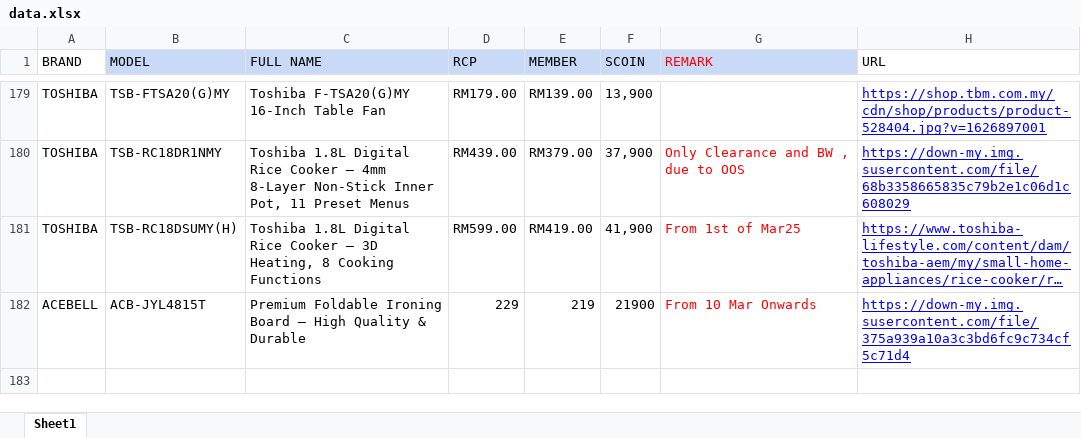
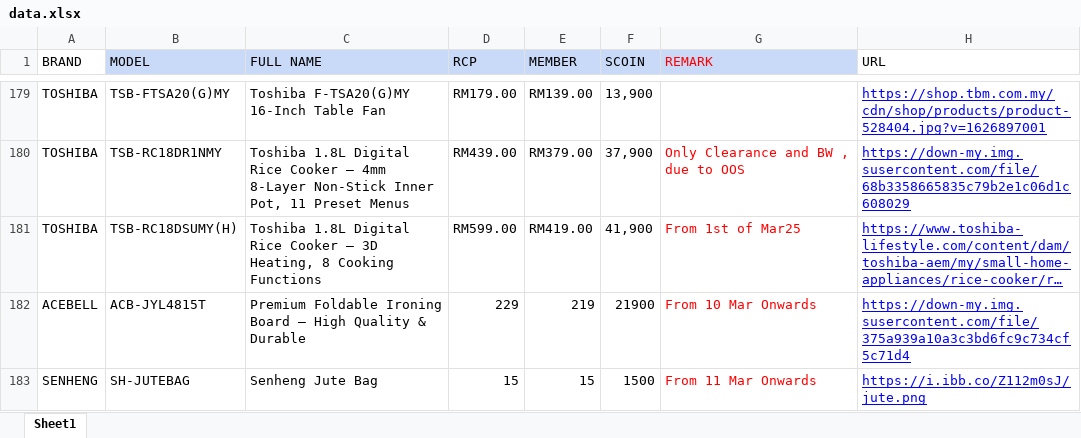
Before and after one commit to senhengtemerloh/rewards, an Excel workbook: data.xlsx, sheet Sheet1, drawn as a sheet; only a part is shown, gaps mark what is left out; long unchanged cells end in …; values as stored, in another font and other column widths than the file's, no borders; conditional formats not drawn; the diff names each change by its address in the sheet, - before the commit and + after, or states it on an @@ line.

Commit message:
Add files via upload

```diff
--- a/data.xlsx (sheet Sheet1)
+++ b/data.xlsx (sheet Sheet1)
+row 183: SENHENG | SH-JUTEBAG | Senheng Jute Bag | 15 | 15 | 1500 | From 11 Mar Onwards | https://i.ibb.co/Z112m0sJ/jute.png
```
